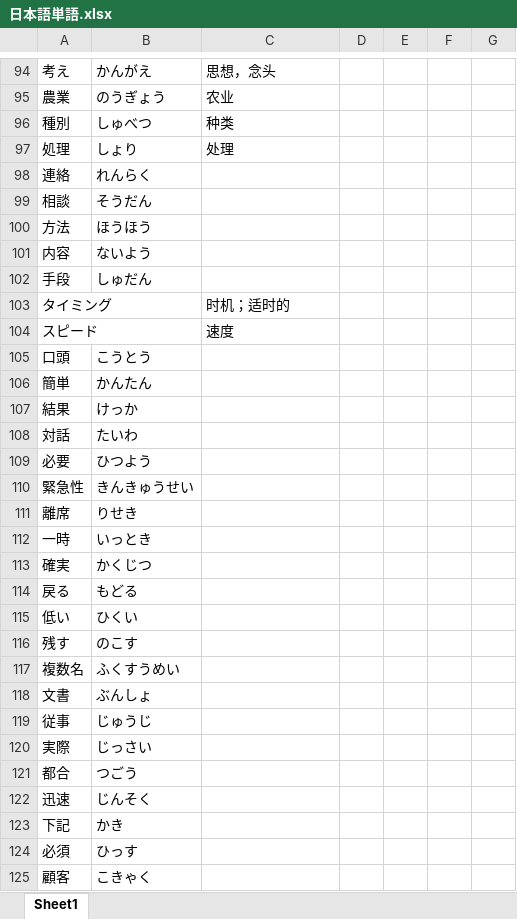
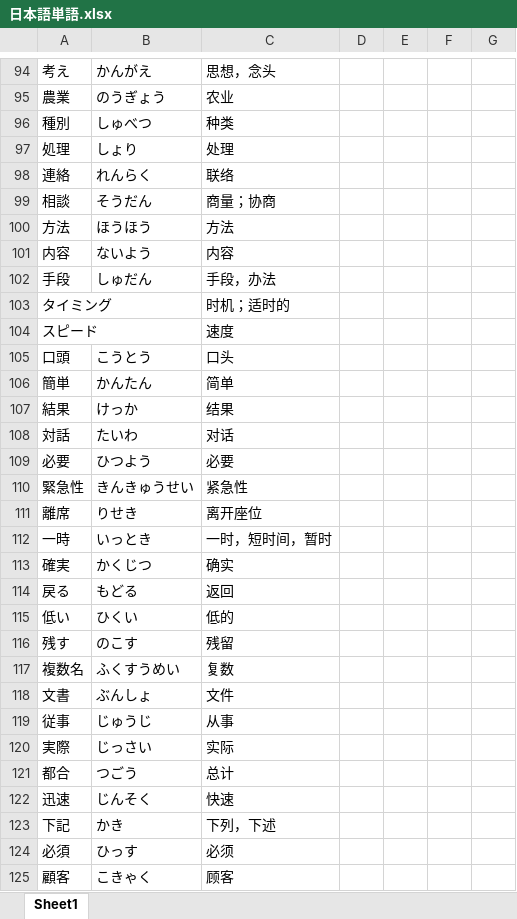
Before and after one commit to smh2274/Japan, an Excel workbook: 日本語単語.xlsx, sheet Sheet1, drawn as a sheet; only a part is shown, gaps mark what is left out; values as stored, in another font and other column widths than the file's, no borders; the diff covers the shown part only; the diff names each change by its address in the sheet, - before the commit and + after, or states it on an @@ line.

```diff
--- a/日本語単語.xlsx (sheet Sheet1)
+++ b/日本語単語.xlsx (sheet Sheet1)
-C98: (empty)
+C98: 联络
-C99: (empty)
+C99: 商量；协商
-C100: (empty)
+C100: 方法
-C101: (empty)
+C101: 内容
-C102: (empty)
+C102: 手段，办法
-C105: (empty)
+C105: 口头
-C106: (empty)
+C106: 简单
-C107: (empty)
+C107: 结果
-C108: (empty)
+C108: 对话
-C109: (empty)
+C109: 必要
-C110: (empty)
+C110: 紧急性
-C111: (empty)
+C111: 离开座位
-C112: (empty)
+C112: 一时，短时间，暂时
-C113: (empty)
+C113: 确实
-C114: (empty)
+C114: 返回
-C115: (empty)
+C115: 低的
-C116: (empty)
+C116: 残留
-C117: (empty)
+C117: 复数
-C118: (empty)
+C118: 文件
-C119: (empty)
+C119: 从事
-C120: (empty)
+C120: 实际
-C121: (empty)
+C121: 总计
-C122: (empty)
+C122: 快速
-C123: (empty)
+C123: 下列，下述
-C124: (empty)
+C124: 必须
-C125: (empty)
+C125: 顾客
```
Also changed, not shown: 11 added rows and 6 edited cells elsewhere in this sheet, 1 other file.
